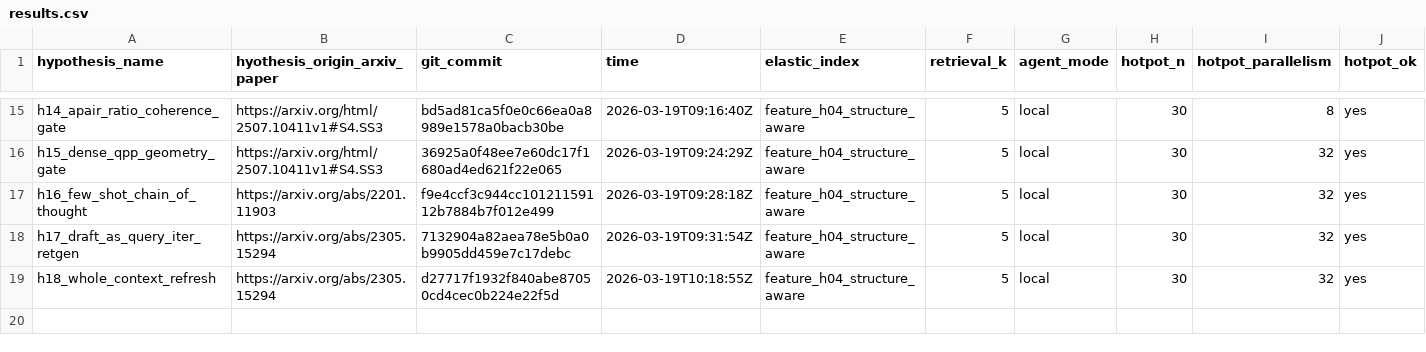
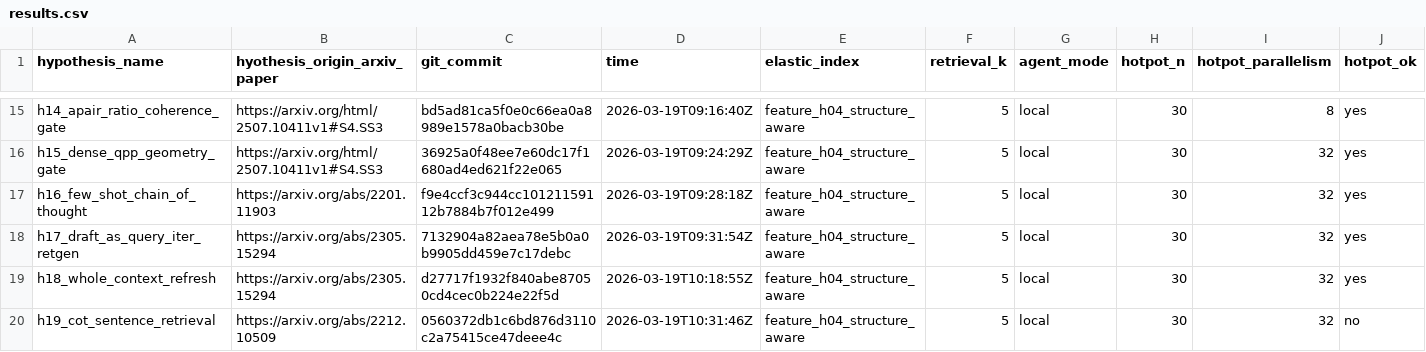
Before and after one commit to ar-or/autoresearchrag, a CSV file: results.csv, drawn as a sheet; only a part is shown, gaps mark what is left out; rows hold the shown columns only; the diff names each change by its address in the sheet, - before the commit and + after, or states it on an @@ line.

Commit message:
Record H19 evaluation

```diff
--- a/results.csv
+++ b/results.csv
+row 20: h19_cot_sentence_retrieval | https://arxiv.org/abs/2212.10509 | 0560372db1c6bd876d3110c2a75415ce47deee4c | 2026-03-19T10:31:46Z | feature_h04_structure_aware | 5 | local | 30 | 32 | no
```
